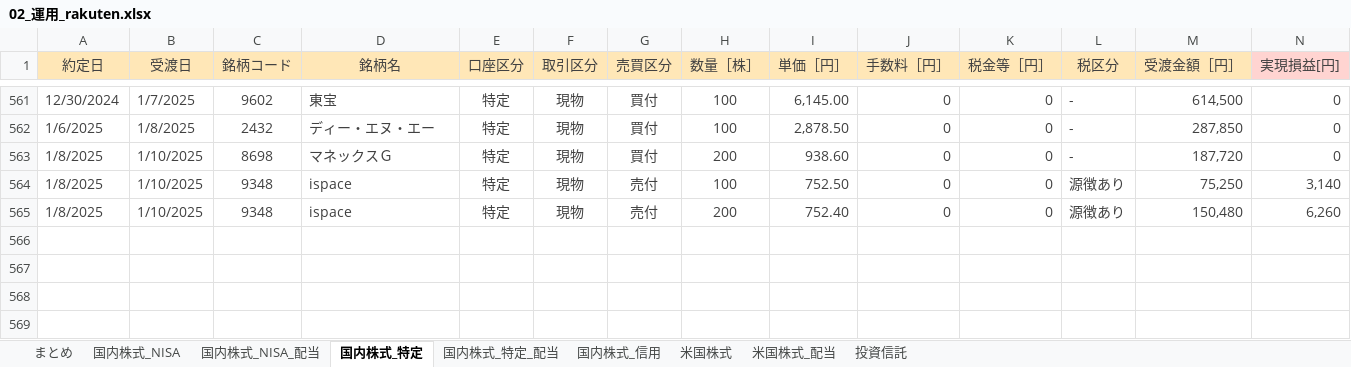
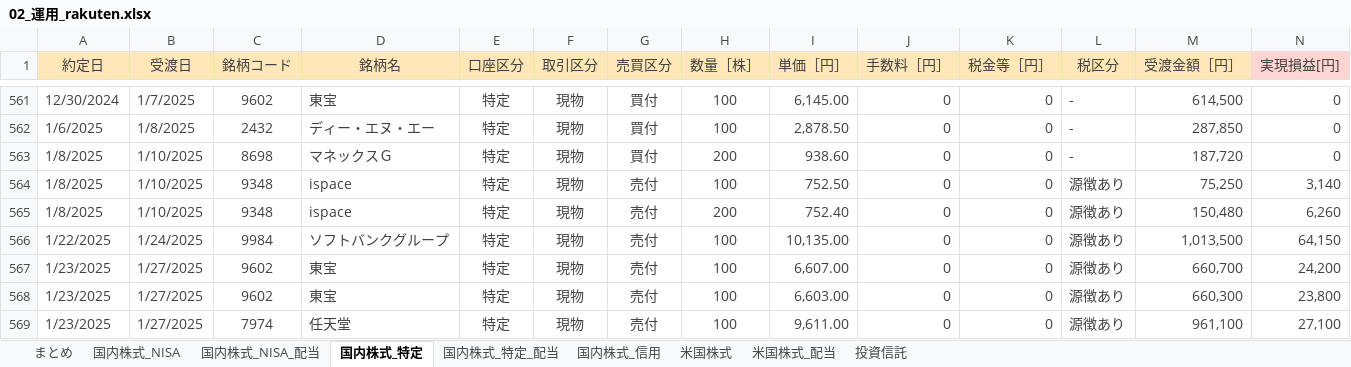
Before and after one commit to Shota0525/streamlit_stock_app, an Excel workbook: data/02_運用_rakuten.xlsx, sheet 国内株式_特定, drawn as a sheet; only a part is shown, gaps mark what is left out; values as stored, in another font and other column widths than the file's, no borders; the diff names each change by its address in the sheet, - before the commit and + after, or states it on an @@ line.

```diff
--- a/data/02_運用_rakuten.xlsx (sheet 国内株式_特定)
+++ b/data/02_運用_rakuten.xlsx (sheet 国内株式_特定)
+row 566: 1/22/2025 | 1/24/2025 | 9984 | ソフトバンクグループ | 特定 | 現物 | 売付 | 100 | 10,135.00 | 0 | 0 | 源徴あり | 1,013,500 | 64,150
+row 567: 1/23/2025 | 1/27/2025 | 9602 | 東宝 | 特定 | 現物 | 売付 | 100 | 6,607.00 | 0 | 0 | 源徴あり | 660,700 | 24,200
+row 568: 1/23/2025 | 1/27/2025 | 9602 | 東宝 | 特定 | 現物 | 売付 | 100 | 6,603.00 | 0 | 0 | 源徴あり | 660,300 | 23,800
+row 569: 1/23/2025 | 1/27/2025 | 7974 | 任天堂 | 特定 | 現物 | 売付 | 100 | 9,611.00 | 0 | 0 | 源徴あり | 961,100 | 27,100
```
Also changed, not shown: sheet 投資信託, sheet 国内株式_NISA, sheet まとめ, 1 other file.
